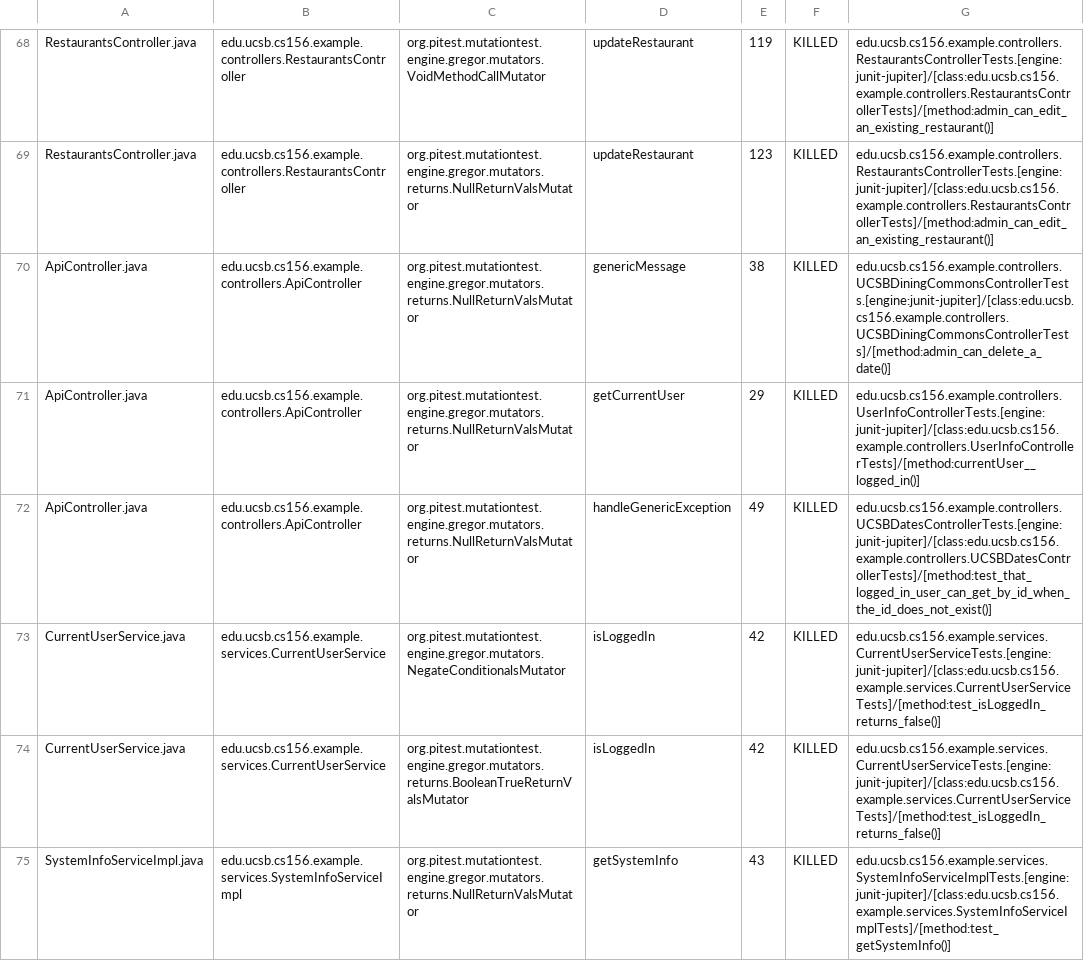
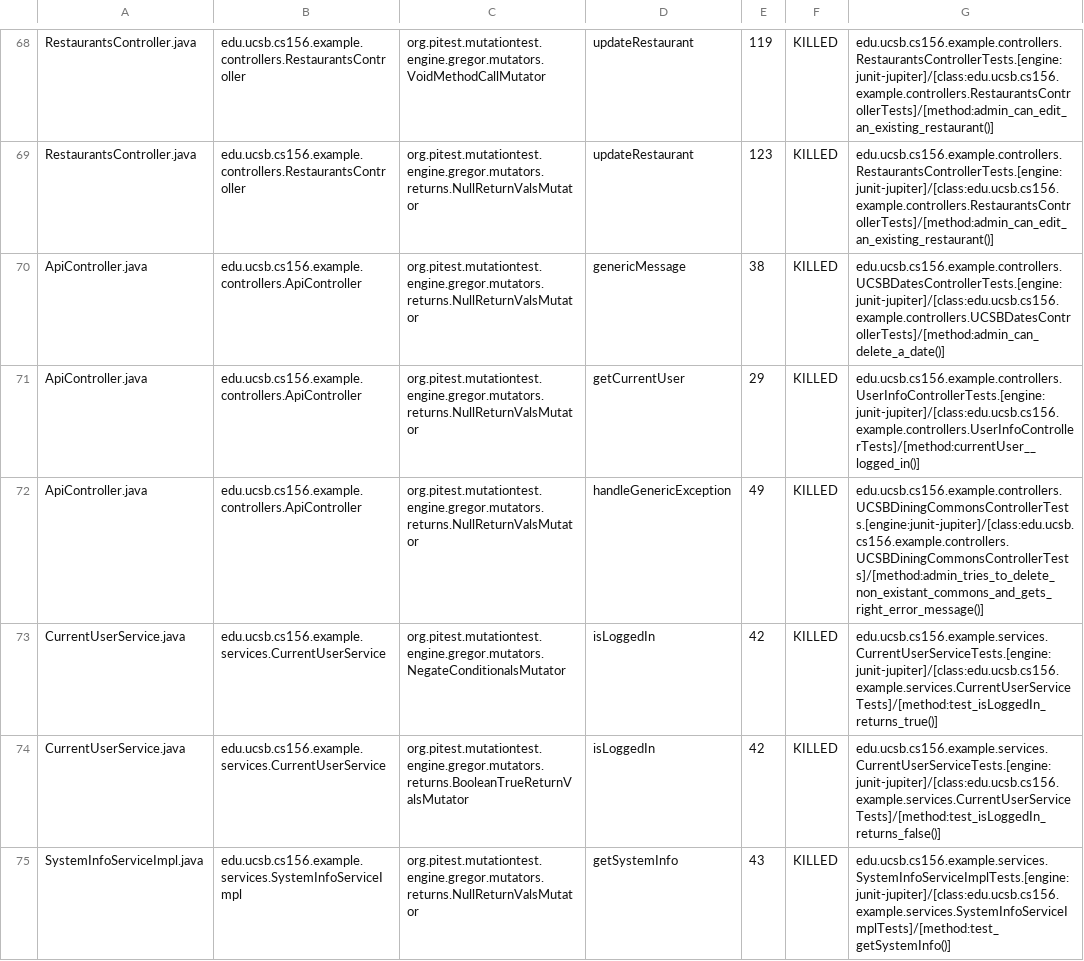
Before and after one commit to ucsb-cs156-s24/team03-s24-4pm-8, a CSV file: prs/75/pitest/mutations.csv, drawn as a sheet; only a part is shown, gaps mark what is left out.

Commit message:
Deploying to gh-pages from @ ucsb-cs156-s24/team03-s24-4pm-8@3291ee83db5d340105f12cf3ffdfd017a4657c6c 🚀

```diff
--- a/prs/75/pitest/mutations.csv
+++ b/prs/75/pitest/mutations.csv
@@ -69,6 +69,6 @@ RestaurantsController.java,edu.ucsb.cs156.example.controllers.RestaurantsControl
 RestaurantsController.java,edu.ucsb.cs156.example.controllers.RestaurantsController,org.pitest.mutationtest.engine.gregor.mutators.returns.NullReturnValsMutator,updateRestaurant,123,KILLED,edu.ucsb.cs156.example.controllers.RestaurantsControllerTests.[engine:junit-jupiter]/[class:edu.ucsb.cs156.example.controllers.RestaurantsControllerTests]/[method:admin_can_edit_an_existing_restaurant()]
-ApiController.java,edu.ucsb.cs156.example.controllers.ApiController,org.pitest.mutationtest.engine.gregor.mutators.returns.NullReturnValsMutator,genericMessage,38,KILLED,edu.ucsb.cs156.example.controllers.UCSBDiningCommonsControllerTests.[engine:junit-jupiter]/[class:edu.ucsb.cs156.example.controllers.UCSBDiningCommonsControllerTests]/[method:admin_can_delete_a_date()]
+ApiController.java,edu.ucsb.cs156.example.controllers.ApiController,org.pitest.mutationtest.engine.gregor.mutators.returns.NullReturnValsMutator,genericMessage,38,KILLED,edu.ucsb.cs156.example.controllers.UCSBDatesControllerTests.[engine:junit-jupiter]/[class:edu.ucsb.cs156.example.controllers.UCSBDatesControllerTests]/[method:admin_can_delete_a_date()]
 ApiController.java,edu.ucsb.cs156.example.controllers.ApiController,org.pitest.mutationtest.engine.gregor.mutators.returns.NullReturnValsMutator,getCurrentUser,29,KILLED,edu.ucsb.cs156.example.controllers.UserInfoControllerTests.[engine:junit-jupiter]/[class:edu.ucsb.cs156.example.controllers.UserInfoControllerTests]/[method:currentUser__logged_in()]
-ApiController.java,edu.ucsb.cs156.example.controllers.ApiController,org.pitest.mutationtest.engine.gregor.mutators.returns.NullReturnValsMutator,handleGenericException,49,KILLED,edu.ucsb.cs156.example.controllers.UCSBDatesControllerTests.[engine:junit-jupiter]/[class:edu.ucsb.cs156.example.controllers.UCSBDatesControllerTests]/[method:test_that_logged_in_user_can_get_by_id_when_the_id_does_not_exist()]
-CurrentUserService.java,edu.ucsb.cs156.example.services.CurrentUserService,org.pitest.mutationtest.engine.gregor.mutators.NegateConditionalsMutator,isLoggedIn,42,KILLED,edu.ucsb.cs156.example.services.CurrentUserServiceTests.[engine:junit-jupiter]/[class:edu.ucsb.cs156.example.services.CurrentUserServiceTests]/[method:test_isLoggedIn_returns_false()]
+ApiController.java,edu.ucsb.cs156.example.controllers.ApiController,org.pitest.mutationtest.engine.gregor.mutators.returns.NullReturnValsMutator,handleGenericException,49,KILLED,edu.ucsb.cs156.example.controllers.UCSBDiningCommonsControllerTests.[engine:junit-jupiter]/[class:edu.ucsb.cs156.example.controllers.UCSBDiningCommonsControllerTests]/[method:admin_tries_to_delete_non_existant_commons_and_gets_right_error_message()]
+CurrentUserService.java,edu.ucsb.cs156.example.services.CurrentUserService,org.pitest.mutationtest.engine.gregor.mutators.NegateConditionalsMutator,isLoggedIn,42,KILLED,edu.ucsb.cs156.example.services.CurrentUserServiceTests.[engine:junit-jupiter]/[class:edu.ucsb.cs156.example.services.CurrentUserServiceTests]/[method:test_isLoggedIn_returns_true()]
 CurrentUserService.java,edu.ucsb.cs156.example.services.CurrentUserService,org.pitest.mutationtest.engine.gregor.mutators.returns.BooleanTrueReturnValsMutator,isLoggedIn,42,KILLED,edu.ucsb.cs156.example.services.CurrentUserServiceTests.[engine:junit-jupiter]/[class:edu.ucsb.cs156.example.services.CurrentUserServiceTests]/[method:test_isLoggedIn_returns_false()]
```
Also changed, not shown: 13 other files.
